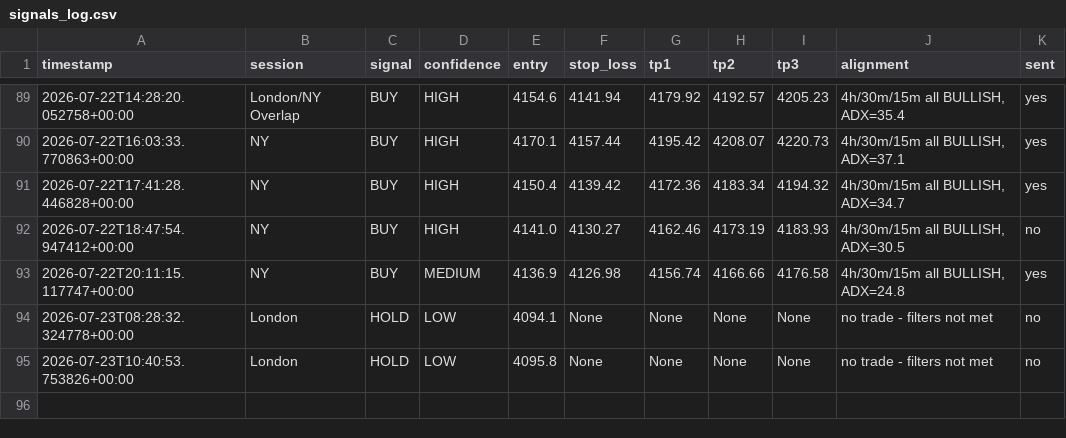
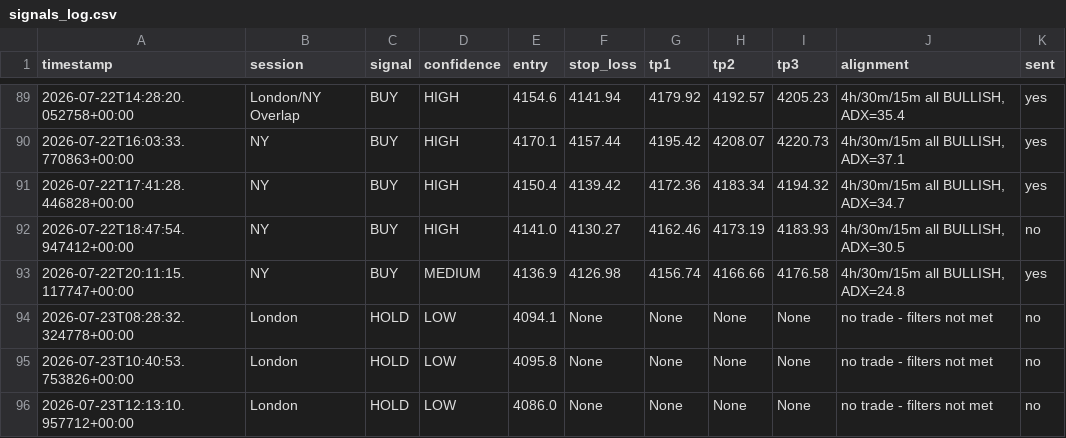
Before and after one commit to tinomtakiwa/xauusd-trading-signals, a CSV file: signals_log.csv, drawn as a sheet; only a part is shown, gaps mark what is left out; the diff names each change by its address in the sheet, - before the commit and + after, or states it on an @@ line.

```diff
--- a/signals_log.csv
+++ b/signals_log.csv
+row 96: 2026-07-23T12:13:10.957712+00:00 | London | HOLD | LOW | 4086.0 | None | None | None | None | no trade - filters not met | no
```
